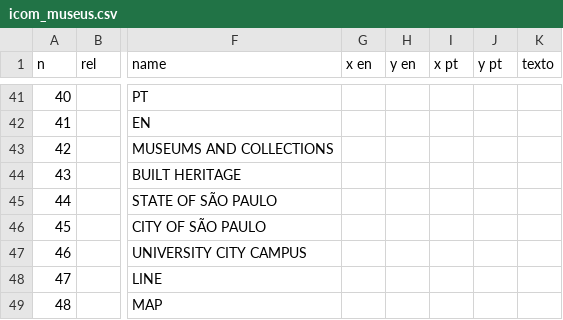
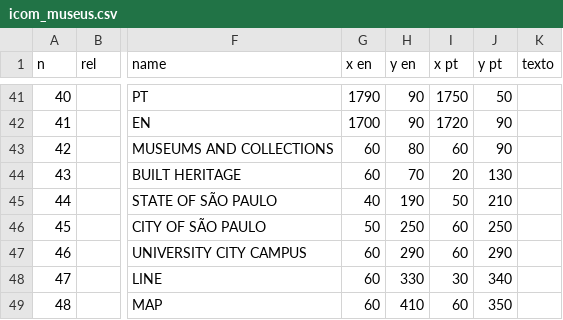
Before and after one commit to aivuk/usp-museums, a CSV file: data/icom_museus.csv, drawn as a sheet; only a part is shown, gaps mark what is left out; the diff covers the shown part only; the diff names each change by its address in the sheet, - before the commit and + after, or states it on an @@ line.

```diff
--- a/data/icom_museus.csv
+++ b/data/icom_museus.csv
-G41 (x en): (empty)
+G41 (x en): 1790
-H41:H42 (y en): (empty)
+H41:H42 (y en): 90
-I41 (x pt): (empty)
+I41 (x pt): 1750
-J41 (y pt): (empty)
+J41 (y pt): 50
-G42 (x en): (empty)
+G42 (x en): 1700
-I42 (x pt): (empty)
+I42 (x pt): 1720
-J42:J43 (y pt): (empty)
+J42:J43 (y pt): 90
-G43:G44 (x en): (empty)
+G43:G44 (x en): 60
-H43 (y en): (empty)
+H43 (y en): 80
-I43 (x pt): (empty)
+I43 (x pt): 60
-H44 (y en): (empty)
+H44 (y en): 70
-I44 (x pt): (empty)
+I44 (x pt): 20
-J44 (y pt): (empty)
+J44 (y pt): 130
-G45 (x en): (empty)
+G45 (x en): 40
-H45 (y en): (empty)
+H45 (y en): 190
-I45 (x pt): (empty)
+I45 (x pt): 50
-J45 (y pt): (empty)
+J45 (y pt): 210
-G46 (x en): (empty)
+G46 (x en): 50
-H46 (y en): (empty)
+H46 (y en): 250
-I46:I47 (x pt): (empty)
+I46:I47 (x pt): 60
-J46 (y pt): (empty)
+J46 (y pt): 250
-G47:G49 (x en): (empty)
+G47:G49 (x en): 60
-H47 (y en): (empty)
+H47 (y en): 290
-J47 (y pt): (empty)
+J47 (y pt): 290
-H48 (y en): (empty)
+H48 (y en): 330
-I48 (x pt): (empty)
+I48 (x pt): 30
-J48 (y pt): (empty)
+J48 (y pt): 340
-H49 (y en): (empty)
+H49 (y en): 410
-I49 (x pt): (empty)
+I49 (x pt): 60
-J49 (y pt): (empty)
+J49 (y pt): 350
```
Also changed, not shown: 66 edited cells elsewhere in this file, 30 other files.
